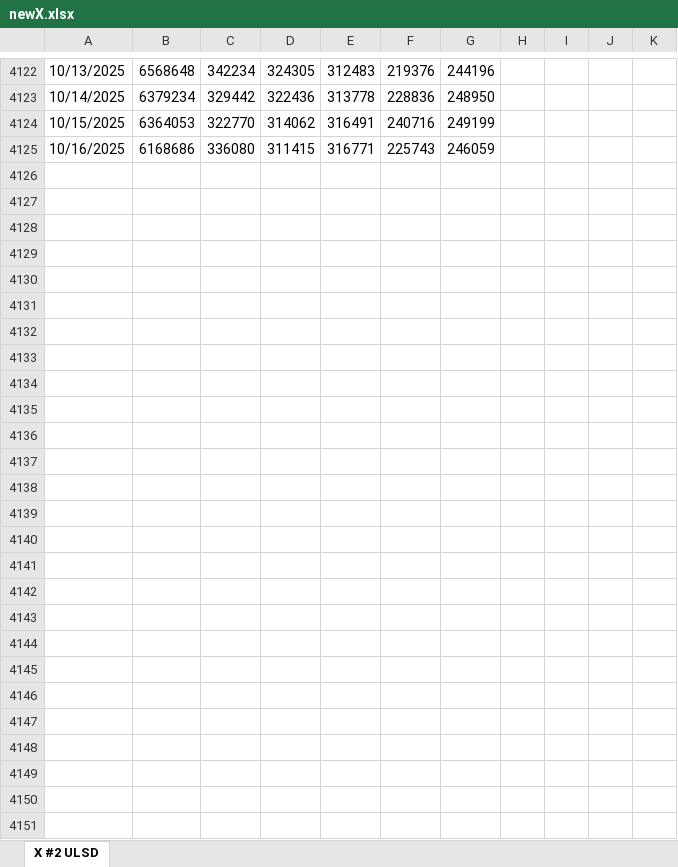
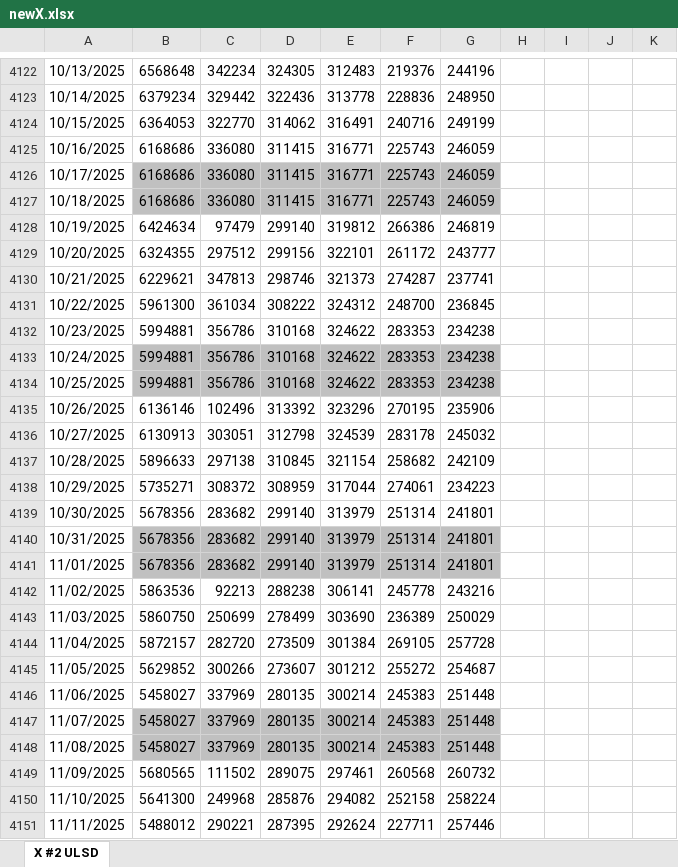
Before and after one commit to pierceleverett/RioSeasonalSpreads, an Excel workbook: SpreadServer/data/newX.xlsx, sheet X #2 ULSD, drawn as a sheet; only a part is shown, gaps mark what is left out; values as stored, in another font and other column widths than the file's, no borders; rows hold the shown columns only; the diff names each change by its address in the sheet, - before the commit and + after, or states it on an @@ line.

Commit message:
working update, gonna try inverse spreads now

```diff
--- a/SpreadServer/data/newX.xlsx (sheet X #2 ULSD)
+++ b/SpreadServer/data/newX.xlsx (sheet X #2 ULSD)
+row 4126: 10/17/2025 | 6168686 | 336080 | 311415 | 316771 | 225743 | 246059
+row 4127: 10/18/2025 | 6168686 | 336080 | 311415 | 316771 | 225743 | 246059
+row 4128: 10/19/2025 | 6424634 | 97479 | 299140 | 319812 | 266386 | 246819
+row 4129: 10/20/2025 | 6324355 | 297512 | 299156 | 322101 | 261172 | 243777
+row 4130: 10/21/2025 | 6229621 | 347813 | 298746 | 321373 | 274287 | 237741
+row 4131: 10/22/2025 | 5961300 | 361034 | 308222 | 324312 | 248700 | 236845
+row 4132: 10/23/2025 | 5994881 | 356786 | 310168 | 324622 | 283353 | 234238
+row 4133: 10/24/2025 | 5994881 | 356786 | 310168 | 324622 | 283353 | 234238
+row 4134: 10/25/2025 | 5994881 | 356786 | 310168 | 324622 | 283353 | 234238
+row 4135: 10/26/2025 | 6136146 | 102496 | 313392 | 323296 | 270195 | 235906
+row 4136: 10/27/2025 | 6130913 | 303051 | 312798 | 324539 | 283178 | 245032
+row 4137: 10/28/2025 | 5896633 | 297138 | 310845 | 321154 | 258682 | 242109
+row 4138: 10/29/2025 | 5735271 | 308372 | 308959 | 317044 | 274061 | 234223
+row 4139: 10/30/2025 | 5678356 | 283682 | 299140 | 313979 | 251314 | 241801
+row 4140: 10/31/2025 | 5678356 | 283682 | 299140 | 313979 | 251314 | 241801
+row 4141: 11/01/2025 | 5678356 | 283682 | 299140 | 313979 | 251314 | 241801
+row 4142: 11/02/2025 | 5863536 | 92213 | 288238 | 306141 | 245778 | 243216
+row 4143: 11/03/2025 | 5860750 | 250699 | 278499 | 303690 | 236389 | 250029
+row 4144: 11/04/2025 | 5872157 | 282720 | 273509 | 301384 | 269105 | 257728
+row 4145: 11/05/2025 | 5629852 | 300266 | 273607 | 301212 | 255272 | 254687
+row 4146: 11/06/2025 | 5458027 | 337969 | 280135 | 300214 | 245383 | 251448
+row 4147: 11/07/2025 | 5458027 | 337969 | 280135 | 300214 | 245383 | 251448
+row 4148: 11/08/2025 | 5458027 | 337969 | 280135 | 300214 | 245383 | 251448
+row 4149: 11/09/2025 | 5680565 | 111502 | 289075 | 297461 | 260568 | 260732
+row 4150: 11/10/2025 | 5641300 | 249968 | 285876 | 294082 | 252158 | 258224
+row 4151: 11/11/2025 | 5488012 | 290221 | 287395 | 292624 | 227711 | 257446
```
Also changed, not shown: SpreadServer/data/newA.xlsx, SpreadServer/data/newE.xlsx, 45 other files.
